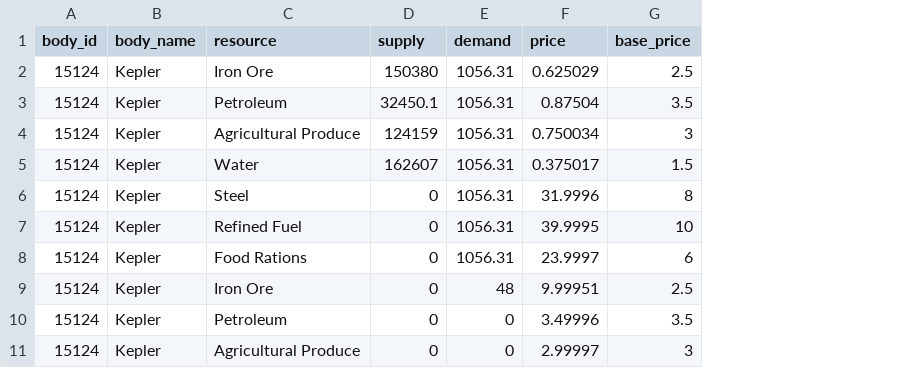
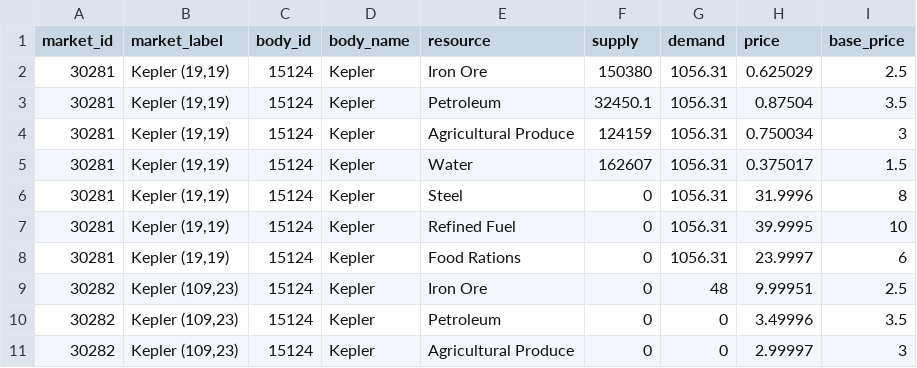
Before and after one commit to Ben-Booth-125/Project-Io, a CSV file: docs/ui/mockdata/markets.csv, drawn as a sheet; only a part is shown; the diff names each change by its address in the sheet, - before the commit and + after, or states it on an @@ line.

```diff
--- a/docs/ui/mockdata/markets.csv
+++ b/docs/ui/mockdata/markets.csv
+column A (market_id), rows 2-11: 30281 | 30281 | 30281 | 30281 | 30281 | 30281 | 30281 | 30282 | 30282 | 30282
+column B (market_label), rows 2-11: Kepler (19,19) | Kepler (19,19) | Kepler (19,19) | Kepler (19,19) | Kepler (19,19) | Kepler (19,19) | Kepler (19,19) | Kepler (109,23) | Kepler (109,23) | Kepler (109,23)
```
Also changed, not shown: 4 other files.
